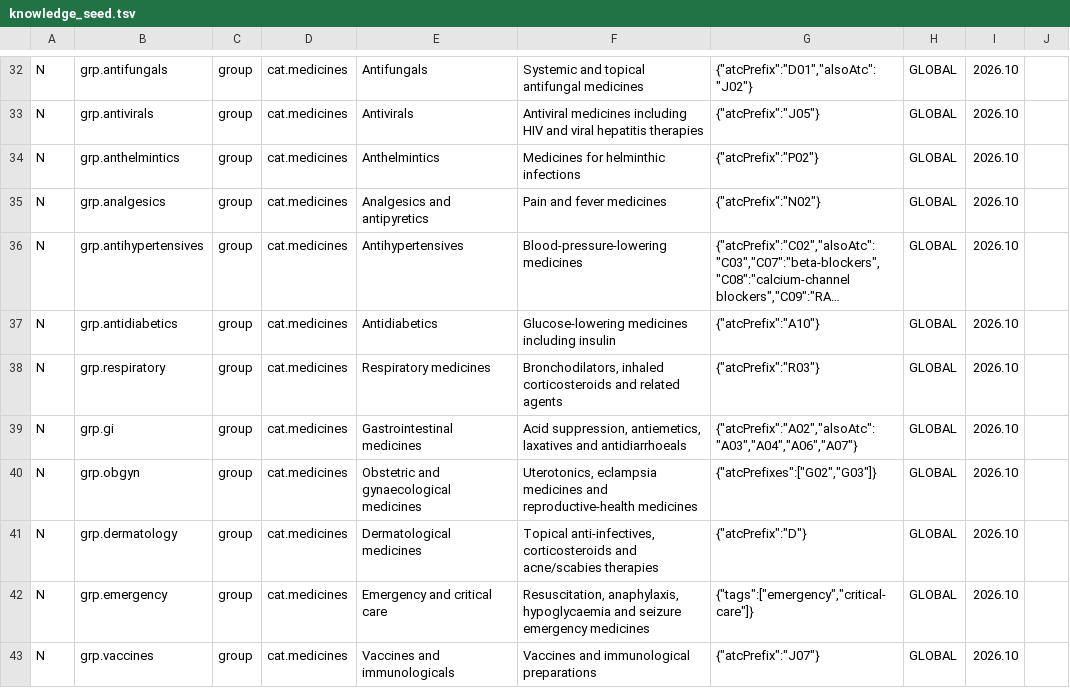
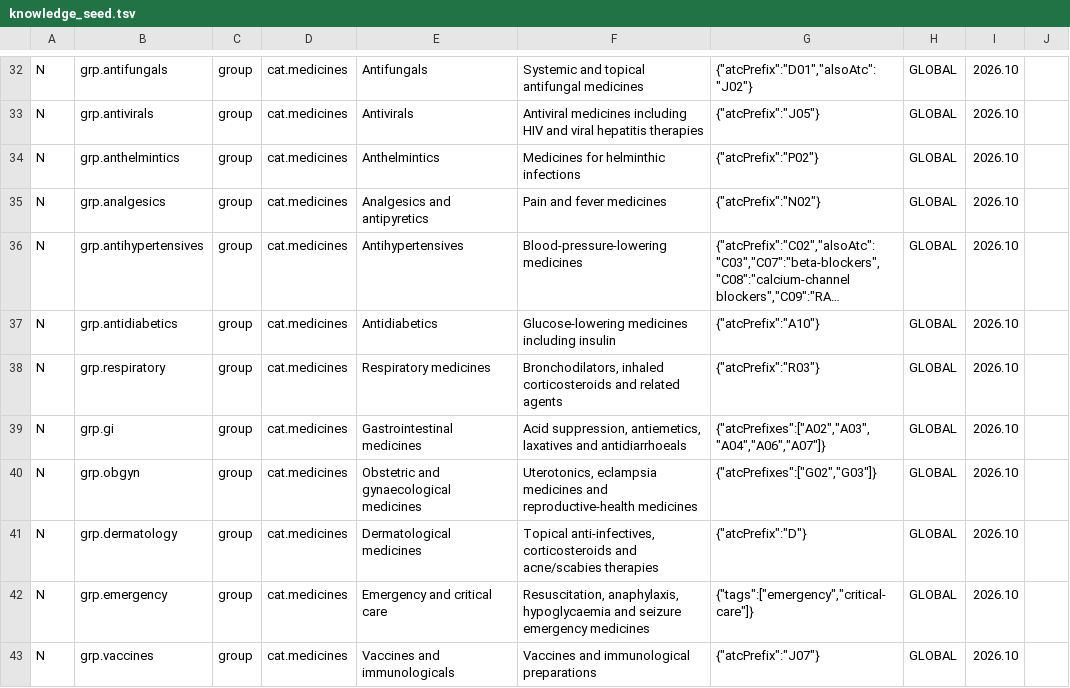
Before and after one commit to sammyotsieno-cloud/SamilliMed, a TSV file: core/src/main/assets/knowledge/knowledge_seed.tsv, drawn as a sheet; only a part is shown, gaps mark what is left out; long unchanged cells end in …; the diff covers the shown part only.

Commit message:
Repair and normalize knowledge seed hierarchy

```diff
--- a/core/src/main/assets/knowledge/knowledge_seed.tsv
+++ b/core/src/main/assets/knowledge/knowledge_seed.tsv
@@ -38,3 +38,3 @@ N	grp.antidiabetics	group	cat.medicines	Antidiabetics	Glucose-lowering medicines
 N	grp.respiratory	group	cat.medicines	Respiratory medicines	Bronchodilators, inhaled corticosteroids and related agents	{"atcPrefix":"R03"}	GLOBAL	2026.10
-N	grp.gi	group	cat.medicines	Gastrointestinal medicines	Acid suppression, antiemetics, laxatives and antidiarrhoeals	{"atcPrefix":"A02","alsoAtc":"A03","A04","A06","A07"}	GLOBAL	2026.10
+N	grp.gi	group	cat.medicines	Gastrointestinal medicines	Acid suppression, antiemetics, laxatives and antidiarrhoeals	{"atcPrefixes":["A02","A03","A04","A06","A07"]}	GLOBAL	2026.10
 N	grp.obgyn	group	cat.medicines	Obstetric and gynaecological medicines	Uterotonics, eclampsia medicines and reproductive-health medicines	{"atcPrefixes":["G02","G03"]}	GLOBAL	2026.10
```
Also changed, not shown: 1 added row, 4 removed rows and 11 edited cells elsewhere in this file.
